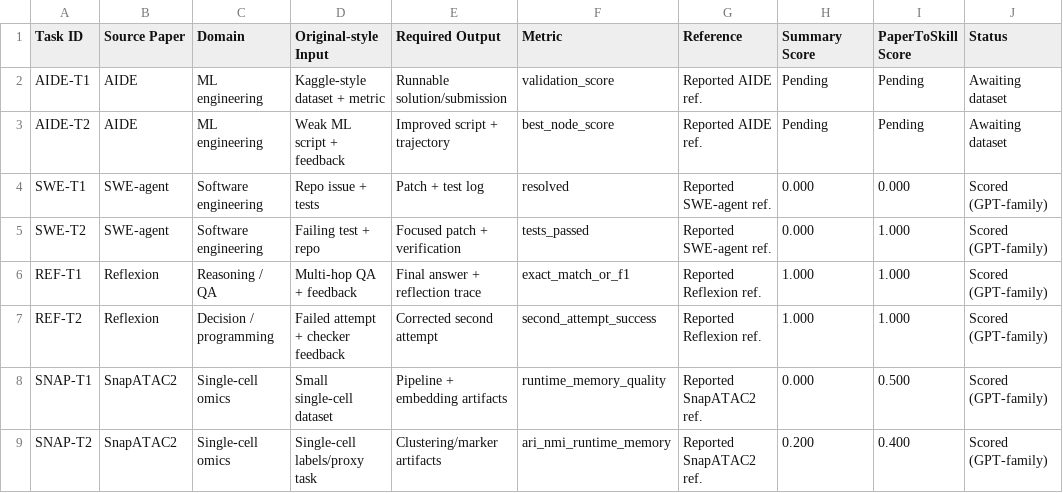
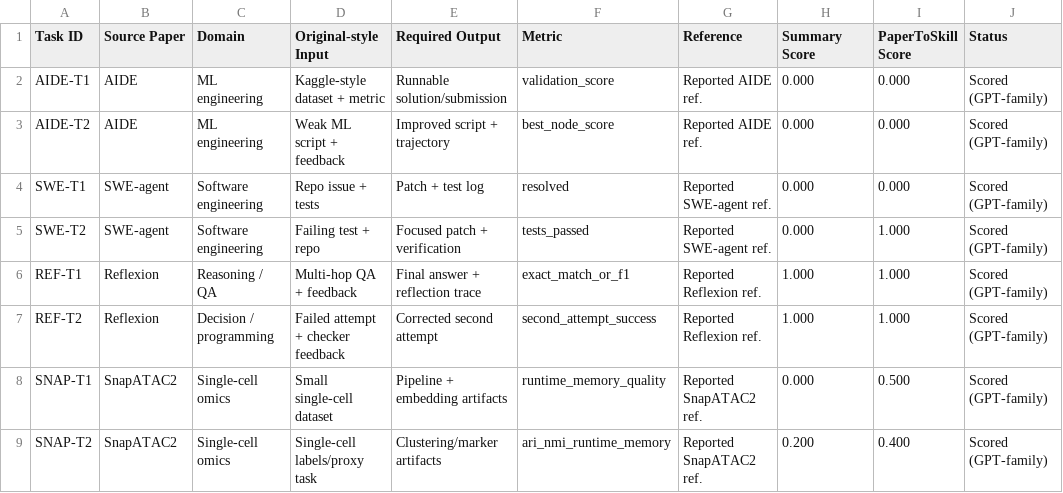
Before and after one commit to yougret1/PaperToSkill, a CSV file: results/real_reuse/main_results_plan.csv, drawn as a sheet.

Commit message:
Complete AIDE real reuse first pass

```diff
--- a/results/real_reuse/main_results_plan.csv
+++ b/results/real_reuse/main_results_plan.csv
@@ -1,4 +1,4 @@
 Task ID,Source Paper,Domain,Original-style Input,Required Output,Metric,Reference,Summary Score,PaperToSkill Score,Status
-AIDE-T1,AIDE,ML engineering,Kaggle-style dataset + metric,Runnable solution/submission,validation_score,Reported AIDE ref.,Pending,Pending,Awaiting dataset
-AIDE-T2,AIDE,ML engineering,Weak ML script + feedback,Improved script + trajectory,best_node_score,Reported AIDE ref.,Pending,Pending,Awaiting dataset
+AIDE-T1,AIDE,ML engineering,Kaggle-style dataset + metric,Runnable solution/submission,validation_score,Reported AIDE ref.,0.000,0.000,Scored (GPT-family)
+AIDE-T2,AIDE,ML engineering,Weak ML script + feedback,Improved script + trajectory,best_node_score,Reported AIDE ref.,0.000,0.000,Scored (GPT-family)
 SWE-T1,SWE-agent,Software engineering,Repo issue + tests,Patch + test log,resolved,Reported SWE-agent ref.,0.000,0.000,Scored (GPT-family)
```
Also changed, not shown: 59 other files.
